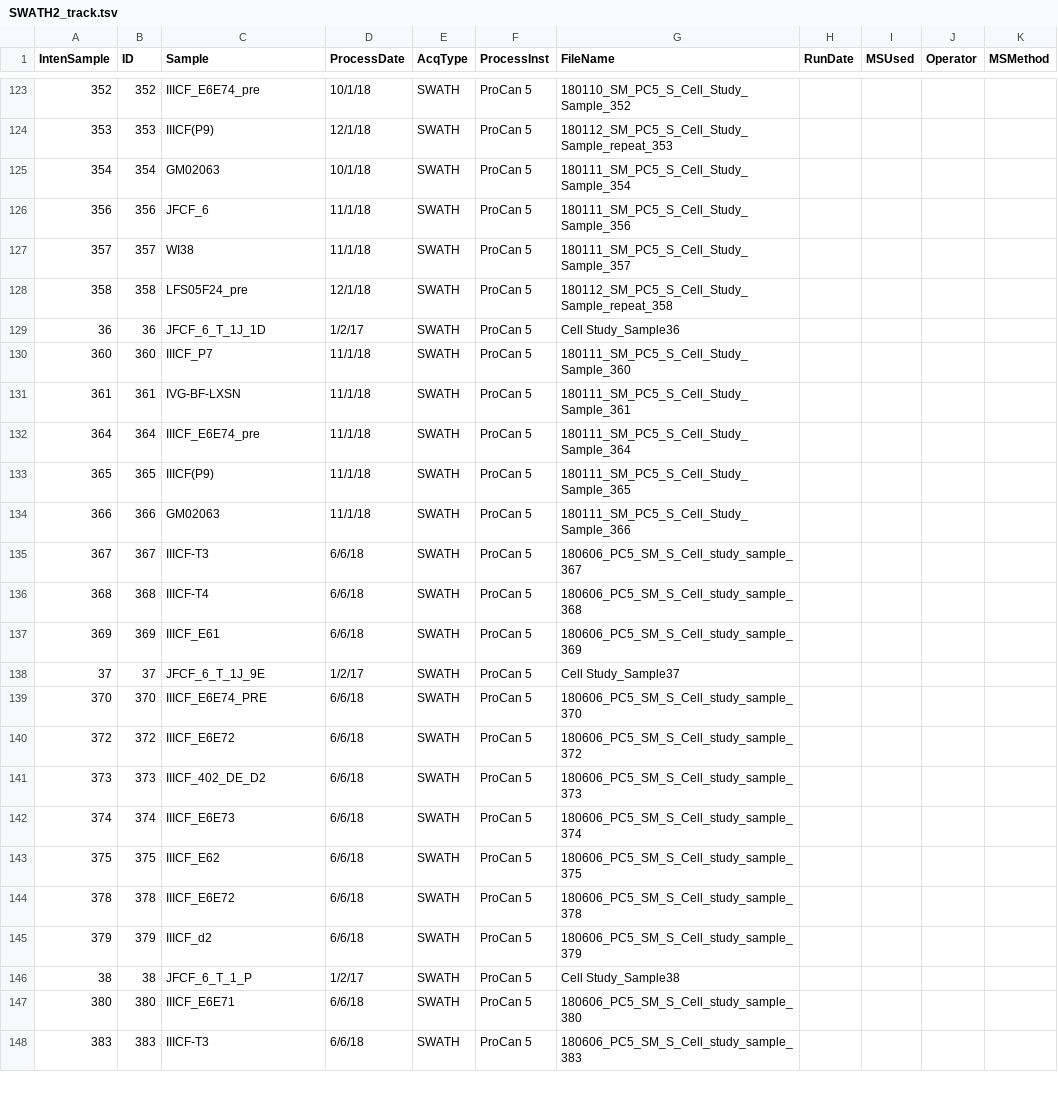
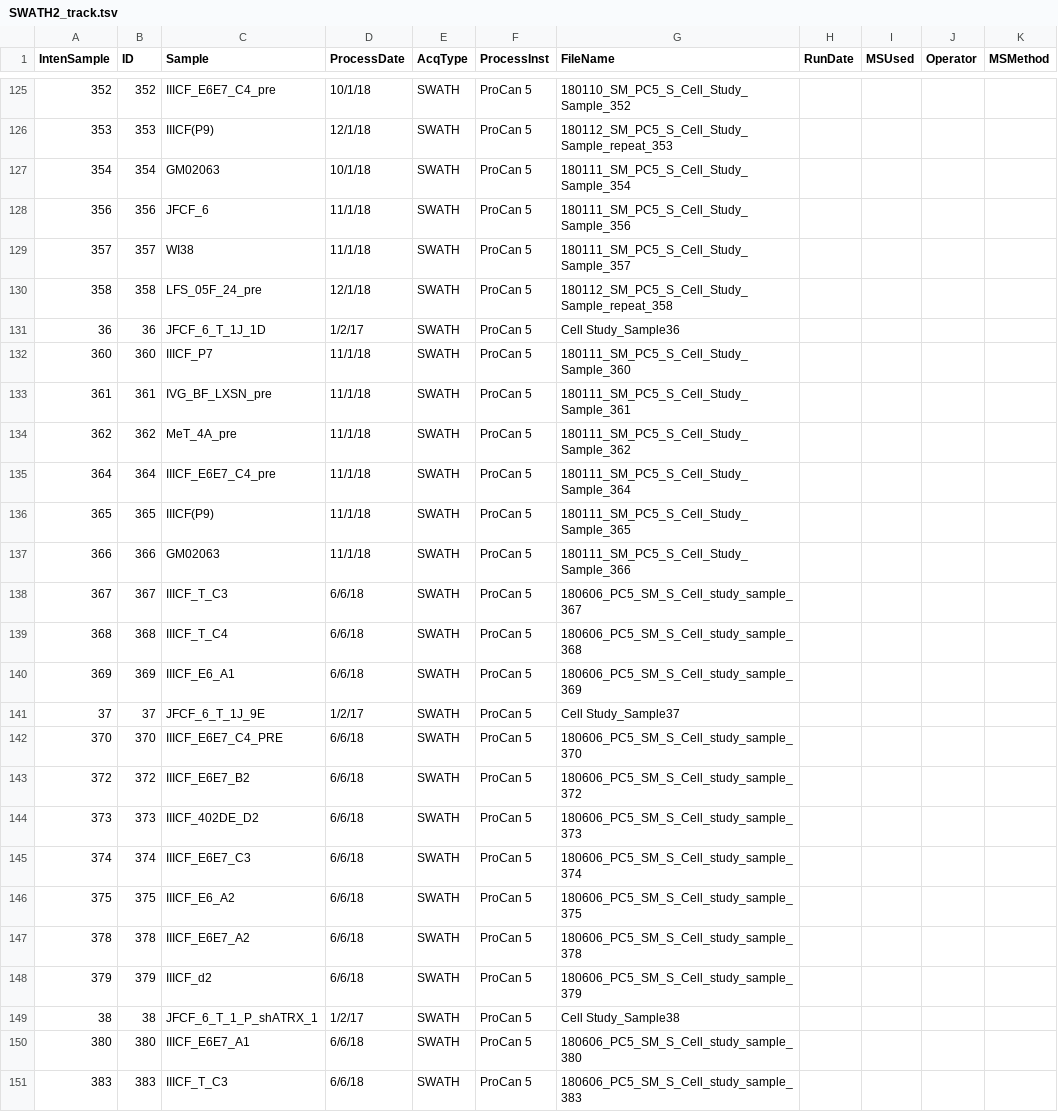
Before and after one commit to Olimon660/RDS-FMH-CWGS-RW, a TSV file: SWATH2/SWATH2_track.tsv, drawn as a sheet; only a part is shown, gaps mark what is left out; the diff covers the shown part only.

```diff
--- a/SWATH2/SWATH2_track.tsv
+++ b/SWATH2/SWATH2_track.tsv
@@ -123,2 +125,2 @@ IntenSample	ID	Sample	ProcessDate	AcqType	ProcessInst	FileName	RunDate	MSUsed	Op
-352	352	IIICF_E6E74_pre	10/1/18	SWATH	ProCan 5	180110_SM_PC5_S_Cell_Study_Sample_352				
+352	352	IIICF_E6E7_C4_pre	10/1/18	SWATH	ProCan 5	180110_SM_PC5_S_Cell_Study_Sample_352				
 353	353	IIICF(P9)	12/1/18	SWATH	ProCan 5	180112_SM_PC5_S_Cell_Study_Sample_repeat_353				
@@ -127,22 +129,23 @@ IntenSample	ID	Sample	ProcessDate	AcqType	ProcessInst	FileName	RunDate	MSUsed	Op
 357	357	WI38	11/1/18	SWATH	ProCan 5	180111_SM_PC5_S_Cell_Study_Sample_357				
-358	358	LFS05F24_pre	12/1/18	SWATH	ProCan 5	180112_SM_PC5_S_Cell_Study_Sample_repeat_358				
+358	358	LFS_05F_24_pre	12/1/18	SWATH	ProCan 5	180112_SM_PC5_S_Cell_Study_Sample_repeat_358				
 36	36	JFCF_6_T_1J_1D	1/2/17	SWATH	ProCan 5	 Cell Study_Sample36				
 360	360	IIICF_P7	11/1/18	SWATH	ProCan 5	180111_SM_PC5_S_Cell_Study_Sample_360				
-361	361	IVG-BF-LXSN	11/1/18	SWATH	ProCan 5	180111_SM_PC5_S_Cell_Study_Sample_361				
-364	364	IIICF_E6E74_pre	11/1/18	SWATH	ProCan 5	180111_SM_PC5_S_Cell_Study_Sample_364				
+361	361	IVG_BF_LXSN_pre	11/1/18	SWATH	ProCan 5	180111_SM_PC5_S_Cell_Study_Sample_361				
+362	362	MeT_4A_pre	11/1/18	SWATH	ProCan 5	180111_SM_PC5_S_Cell_Study_Sample_362				
+364	364	IIICF_E6E7_C4_pre	11/1/18	SWATH	ProCan 5	180111_SM_PC5_S_Cell_Study_Sample_364				
 365	365	IIICF(P9)	11/1/18	SWATH	ProCan 5	180111_SM_PC5_S_Cell_Study_Sample_365				
 366	366	GM02063	11/1/18	SWATH	ProCan 5	180111_SM_PC5_S_Cell_Study_Sample_366				
-367	367	IIICF-T3	6/6/18	SWATH	ProCan 5	180606_PC5_SM_S_Cell_study_sample_367				
-368	368	IIICF-T4	6/6/18	SWATH	ProCan 5	180606_PC5_SM_S_Cell_study_sample_368				
-369	369	IIICF_E61	6/6/18	SWATH	ProCan 5	180606_PC5_SM_S_Cell_study_sample_369				
+367	367	IIICF_T_C3	6/6/18	SWATH	ProCan 5	180606_PC5_SM_S_Cell_study_sample_367				
+368	368	IIICF_T_C4	6/6/18	SWATH	ProCan 5	180606_PC5_SM_S_Cell_study_sample_368				
+369	369	IIICF_E6_A1	6/6/18	SWATH	ProCan 5	180606_PC5_SM_S_Cell_study_sample_369				
 37	37	JFCF_6_T_1J_9E	1/2/17	SWATH	ProCan 5	 Cell Study_Sample37				
-370	370	IIICF_E6E74_PRE	6/6/18	SWATH	ProCan 5	180606_PC5_SM_S_Cell_study_sample_370				
-372	372	IIICF_E6E72	6/6/18	SWATH	ProCan 5	180606_PC5_SM_S_Cell_study_sample_372				
-373	373	IIICF_402_DE_D2	6/6/18	SWATH	ProCan 5	180606_PC5_SM_S_Cell_study_sample_373				
-374	374	IIICF_E6E73	6/6/18	SWATH	ProCan 5	180606_PC5_SM_S_Cell_study_sample_374				
-375	375	IIICF_E62	6/6/18	SWATH	ProCan 5	180606_PC5_SM_S_Cell_study_sample_375				
-378	378	IIICF_E6E72	6/6/18	SWATH	ProCan 5	180606_PC5_SM_S_Cell_study_sample_378				
+370	370	IIICF_E6E7_C4_PRE	6/6/18	SWATH	ProCan 5	180606_PC5_SM_S_Cell_study_sample_370				
+372	372	IIICF_E6E7_B2	6/6/18	SWATH	ProCan 5	180606_PC5_SM_S_Cell_study_sample_372				
+373	373	IIICF_402DE_D2	6/6/18	SWATH	ProCan 5	180606_PC5_SM_S_Cell_study_sample_373				
+374	374	IIICF_E6E7_C3	6/6/18	SWATH	ProCan 5	180606_PC5_SM_S_Cell_study_sample_374				
+375	375	IIICF_E6_A2	6/6/18	SWATH	ProCan 5	180606_PC5_SM_S_Cell_study_sample_375				
+378	378	IIICF_E6E7_A2	6/6/18	SWATH	ProCan 5	180606_PC5_SM_S_Cell_study_sample_378				
 379	379	IIICF_d2	6/6/18	SWATH	ProCan 5	180606_PC5_SM_S_Cell_study_sample_379				
-38	38	JFCF_6_T_1_P	1/2/17	SWATH	ProCan 5	 Cell Study_Sample38				
-380	380	IIICF_E6E71	6/6/18	SWATH	ProCan 5	180606_PC5_SM_S_Cell_study_sample_380				
-383	383	IIICF-T3	6/6/18	SWATH	ProCan 5	180606_PC5_SM_S_Cell_study_sample_383				
+38	38	JFCF_6_T_1_P_shATRX_1	1/2/17	SWATH	ProCan 5	 Cell Study_Sample38				
+380	380	IIICF_E6E7_A1	6/6/18	SWATH	ProCan 5	180606_PC5_SM_S_Cell_study_sample_380				
+383	383	IIICF_T_C3	6/6/18	SWATH	ProCan 5	180606_PC5_SM_S_Cell_study_sample_383				
```
Also changed, not shown: 2 added rows and 99 edited cells elsewhere in this file, 2 other files.
